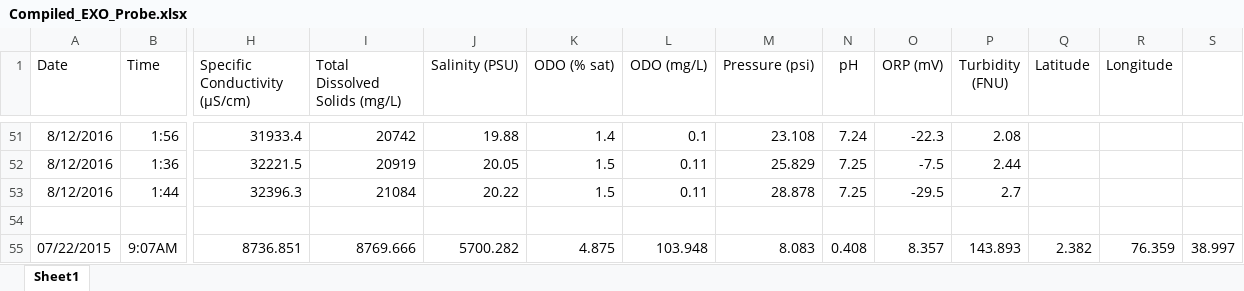
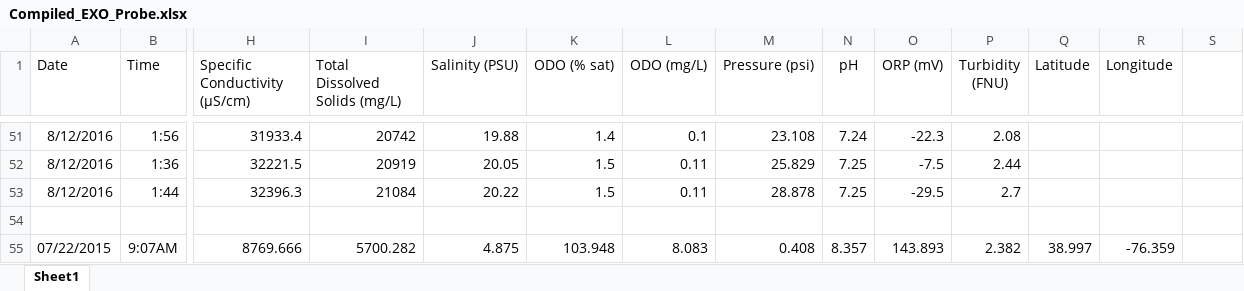
Before and after one commit to karoraw1/CB_V4, an Excel workbook: otu_data/WaterQualityData/PreheimProbeData/Compiled_EXO_Probe.xlsx, sheet Sheet1, drawn as a sheet; only a part is shown, gaps mark what is left out; values as stored, in another font and other column widths than the file's, no borders; the diff names each change by its address in the sheet, - before the commit and + after, or states it on an @@ line.

Commit message:
making a master preheim probe data sheet

```diff
--- a/otu_data/WaterQualityData/PreheimProbeData/Compiled_EXO_Probe.xlsx (sheet Sheet1)
+++ b/otu_data/WaterQualityData/PreheimProbeData/Compiled_EXO_Probe.xlsx (sheet Sheet1)
-H55 (Specific Conductivity (μS/cm)): 8736.851
+H55 (Specific Conductivity (μS/cm)): 8769.666
-I55 (Total Dissolved Solids (mg/L)): 8769.666
+I55 (Total Dissolved Solids (mg/L)): 5700.282
-J55 (Salinity (PSU)): 5700.282
+J55 (Salinity (PSU)): 4.875
-K55 (ODO (% sat)): 4.875
+K55 (ODO (% sat)): 103.948
-L55 (ODO (mg/L)): 103.948
+L55 (ODO (mg/L)): 8.083
-M55 (Pressure (psi)): 8.083
+M55 (Pressure (psi)): 0.408
-N55 (pH): 0.408
+N55 (pH): 8.357
-O55 (ORP (mV)): 8.357
+O55 (ORP (mV)): 143.893
-P55 (Turbidity (FNU)): 143.893
+P55 (Turbidity (FNU)): 2.382
-Q55 (Latitude): 2.382
+Q55 (Latitude): 38.997
-R55 (Longitude): 76.359
+R55 (Longitude): -76.359
-S55: 38.997
+S55: (empty)
```
Also changed, not shown: 2 other files.
